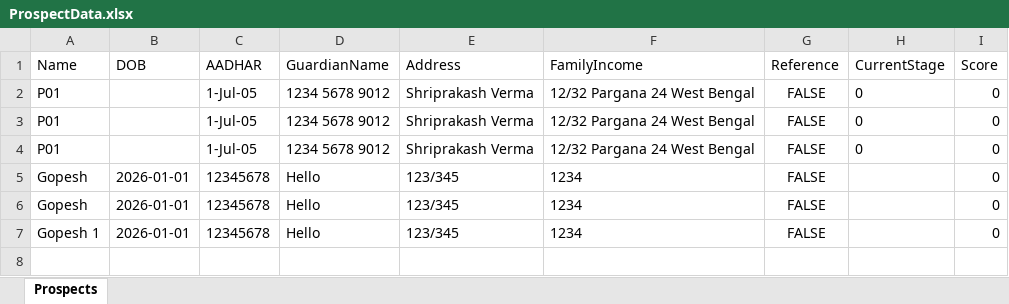
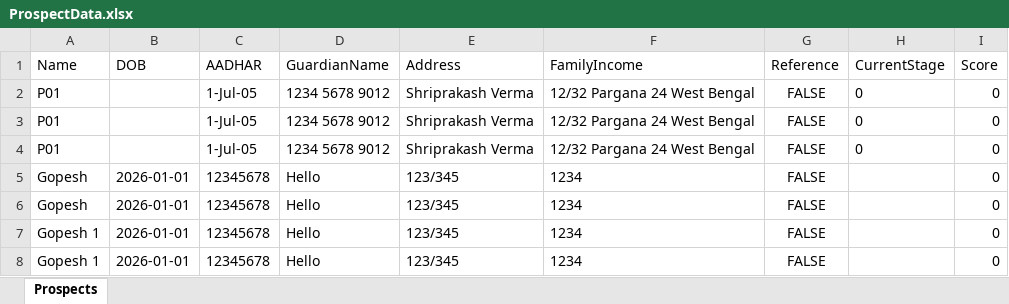
Before and after one commit to Gopesh-Baclays/GFEDTechTitans, an Excel workbook: SourceFiles/ProspectData.xlsx, sheet Prospects, drawn as a sheet; values as stored, in another font and other column widths than the file's, no borders; the diff names each change by its address in the sheet, - before the commit and + after, or states it on an @@ line.

```diff
--- a/SourceFiles/ProspectData.xlsx (sheet Prospects)
+++ b/SourceFiles/ProspectData.xlsx (sheet Prospects)
+row 8: Gopesh 1 | 2026-01-01 | 12345678 | Hello | 123/345 | 1234 | FALSE |  | 0
```
Also changed, not shown: 9 other files.
